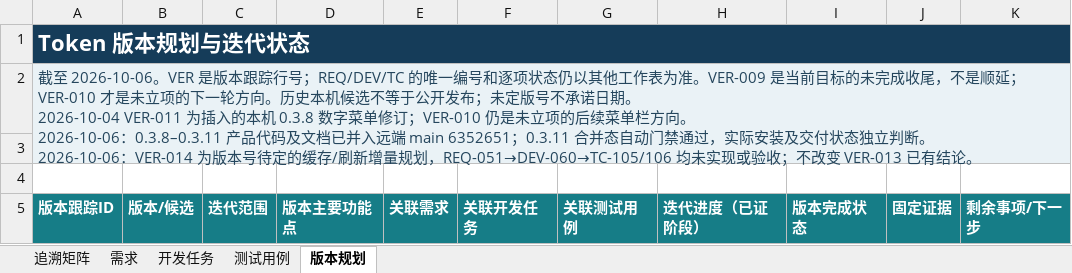
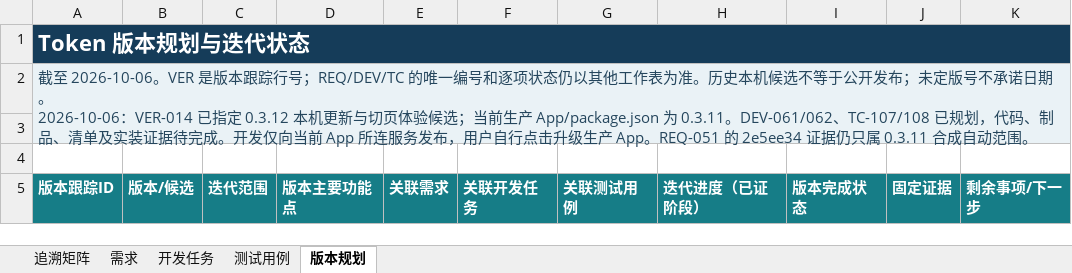
Before and after one commit to lzhe72/Token, an Excel workbook: outputs/20261002-token-docs/Token-需求开发测试追溯.xlsx, sheet 版本规划, drawn as a sheet; only a part is shown; values as stored, in another font and other column widths than the file's, no borders; ↵ is a line break in a cell; the diff covers the shown part only; the diff names each change by its address in the sheet, - before the commit and + after, or states it on an @@ line.

```diff
--- a/outputs/20261002-token-docs/Token-需求开发测试追溯.xlsx (sheet 版本规划)
+++ b/outputs/20261002-token-docs/Token-需求开发测试追溯.xlsx (sheet 版本规划)
-A2 (版本跟踪ID): …表为准。VER-009 是当前目标的未完成收尾，不是顺延；VER-010 才是未立项的下一轮方向。历史本机候选不等于公开发布；未定版号不承诺日期。 ↵ 2026-10-04 VER-011 为插入的本机 0.3.8 数字菜单修订；VER-010 仍是未立项的后续菜单栏方向。 ↵ 2026-10-06：0.3.8–0.3.11 产品代码及文档已并入远端 main 6352651；0.3.11 合并态自动门禁通过，实际安装及交付状态独立判断。 ↵ 2026-10-06：VER-014 为版本号待定的缓存/刷新增量规划，REQ-051→DEV-060→TC-105/106 均未实现或验收；不改变 VER-013 已有结论。
+A2 (版本跟踪ID): …表为准。历史本机候选不等于公开发布；未定版号不承诺日期。 ↵ 2026-10-06：VER-014 已指定 0.3.12 本机更新与切页体验候选；当前生产 App/package.json 为 0.3.11。DEV-061/062、TC-107/108 已规划，代码、制品、清单及实装证据待完成。开发仅向当前 App 所连服务发布，用户自行点击升级生产 App。REQ-051 的 2e5ee34 证据仍只属 0.3.11 合成自动范围。
```
Also changed, not shown: 10 edited cells elsewhere in this sheet, sheet 追溯矩阵, sheet 测试用例, sheet 需求, sheet 开发任务, 7 other files.
